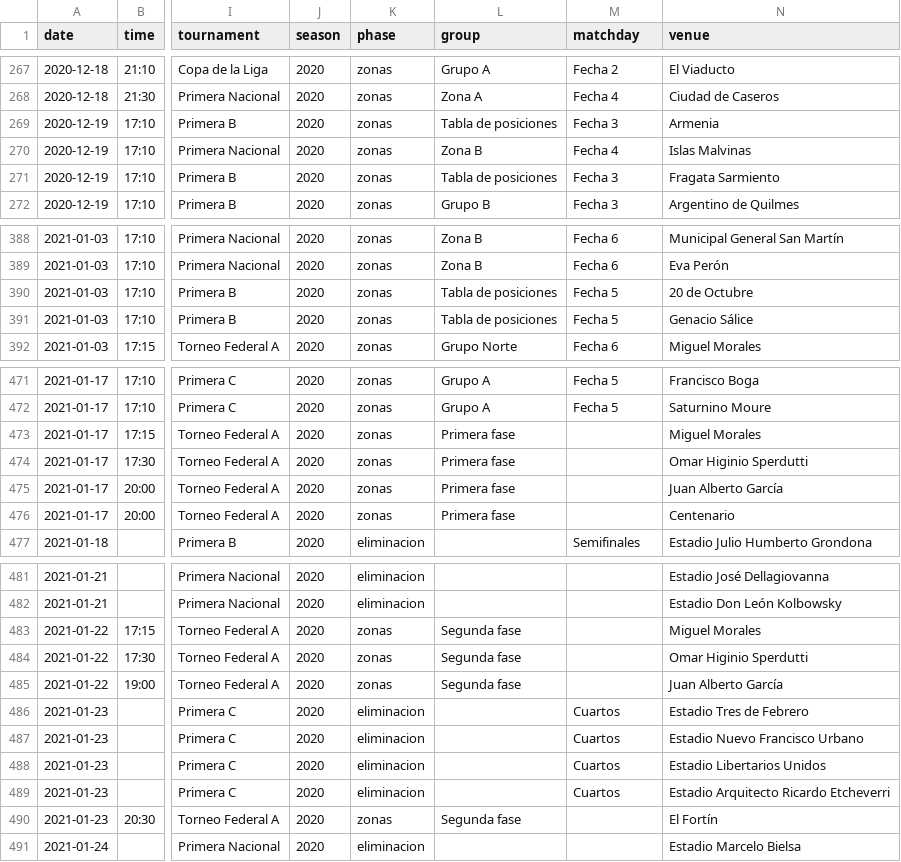
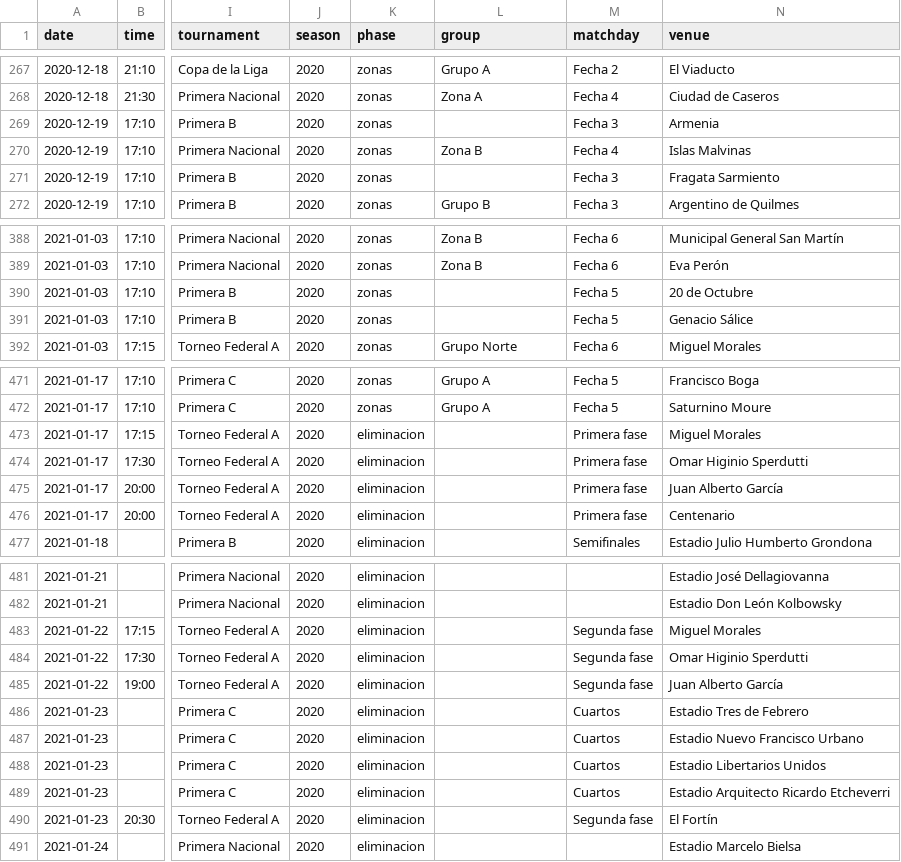
Before and after one commit to rhinoah/futbol-argentino-data, a CSV file: data/partidos-2020.csv, drawn as a sheet; only a part is shown, gaps mark what is left out; the diff covers the shown part only; the diff names each change by its address in the sheet, - before the commit and + after, or states it on an @@ line.

```diff
--- a/data/partidos-2020.csv
+++ b/data/partidos-2020.csv
-L269 (group): Tabla de posiciones
+L269 (group): (empty)
-L271 (group): Tabla de posiciones
+L271 (group): (empty)
-L390:L391 (group): Tabla de posiciones
+L390:L391 (group): (empty)
-K473:K476 (phase): zonas
+K473:K476 (phase): eliminacion
-L473:L476 (group): Primera fase
+L473:L476 (group): (empty)
-M473:M476 (matchday): (empty)
+M473:M476 (matchday): Primera fase
-K483:K485 (phase): zonas
+K483:K485 (phase): eliminacion
-L483:L485 (group): Segunda fase
+L483:L485 (group): (empty)
-M483:M485 (matchday): (empty)
+M483:M485 (matchday): Segunda fase
-K490 (phase): zonas
+K490 (phase): eliminacion
-L490 (group): Segunda fase
+L490 (group): (empty)
-M490 (matchday): (empty)
+M490 (matchday): Segunda fase
```
Also changed, not shown: 12 edited cells elsewhere in this file, data/partidos-2016.csv, data/partidos-2018.csv, 10 other files.
